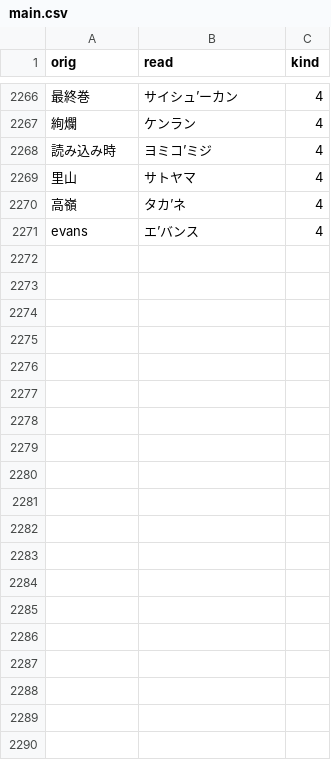
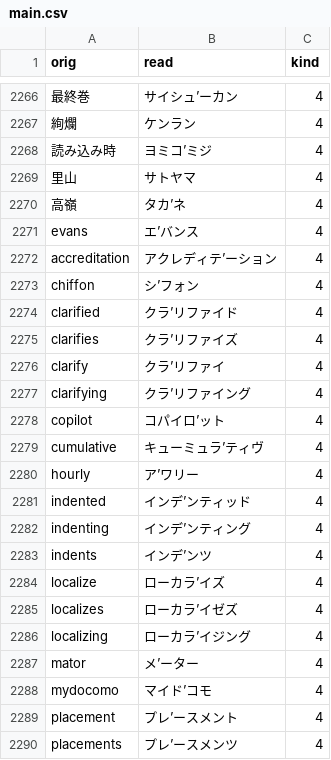
Before and after one commit to actlaboratory/HISS-dictionary, a CSV file: main.csv, drawn as a sheet; only a part is shown, gaps mark what is left out; the diff covers the shown part only; the diff names each change by its address in the sheet, - before the commit and + after, or states it on an @@ line.

Commit message:
Add 39 words

```diff
--- a/main.csv
+++ b/main.csv
+row 2272: accreditation | アクレディテ’ーション | 4
+row 2273: chiffon | シ’フォン | 4
+row 2274: clarified | クラ’リファイド | 4
+row 2275: clarifies | クラ’リファイズ | 4
+row 2276: clarify | クラ’リファイ | 4
+row 2277: clarifying | クラ’リファイング | 4
+row 2278: copilot | コパイロ’ット | 4
+row 2279: cumulative | キューミュラ’ティヴ | 4
+row 2280: hourly | ア’ワリー | 4
+row 2281: indented | インデ’ンティッド | 4
+row 2282: indenting | インデ’ンティング | 4
+row 2283: indents | インデ’ンツ | 4
+row 2284: localize | ローカラ’イズ | 4
+row 2285: localizes | ローカラ’イゼズ | 4
+row 2286: localizing | ローカラ’イジング | 4
+row 2287: mator | メ’ーター | 4
+row 2288: mydocomo | マイド’コモ | 4
+row 2289: placement | プレ’ースメント | 4
+row 2290: placements | プレ’ースメンツ | 4
```
Also changed, not shown: 20 added rows elsewhere in this file.
